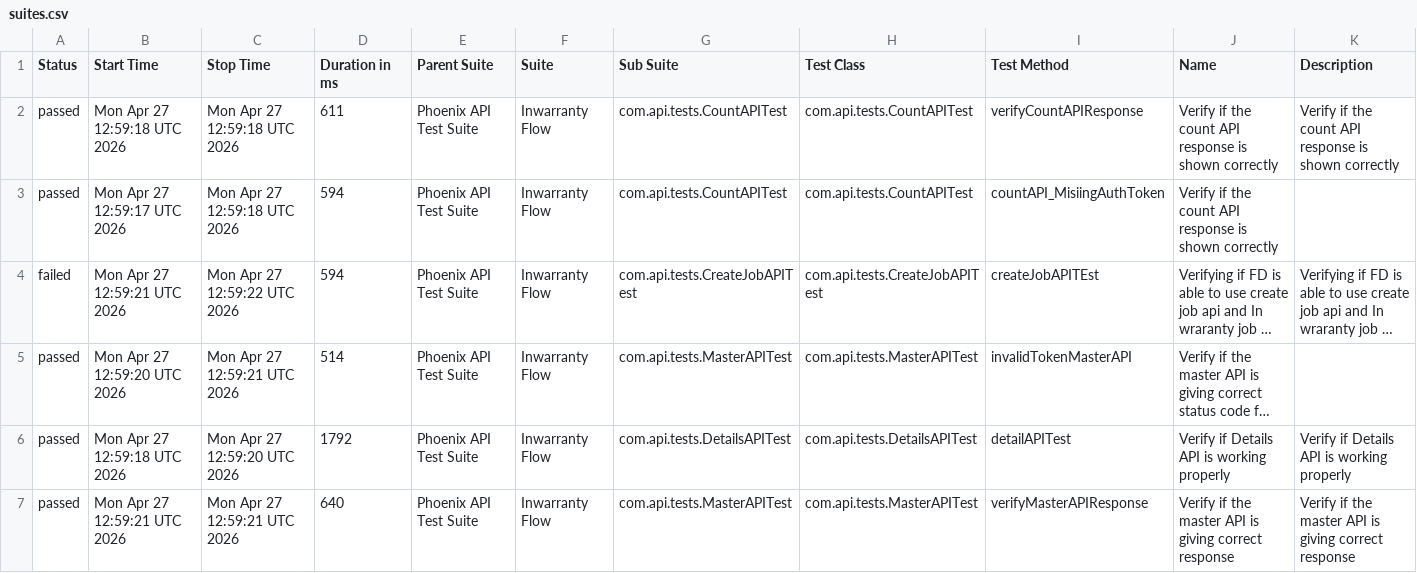
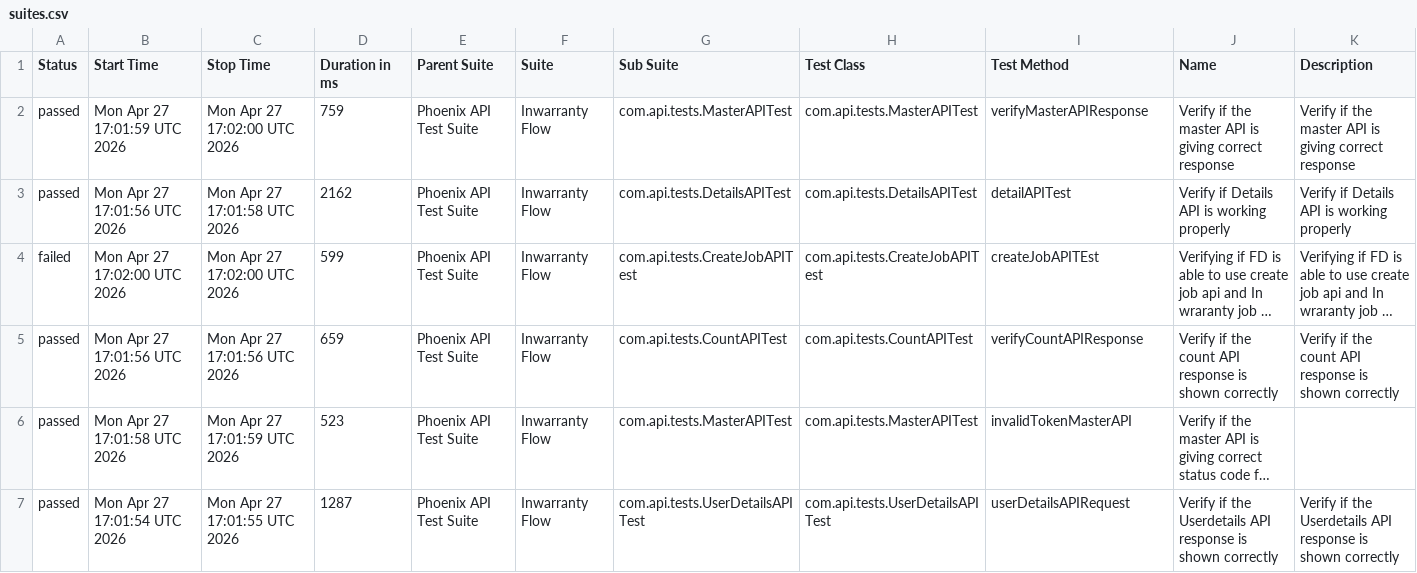
Before and after one commit to idavinde/PhoenixTestAutomationFramwork, a CSV file: data/suites.csv, drawn as a sheet; only a part is shown; long unchanged cells end in …; removed rows and columns are numbered as before the commit, all else as after; the diff covers the shown part only; the diff names each change by its address in the sheet, - before the commit and + after, or states it on an @@ line.

```diff
--- a/data/suites.csv
+++ b/data/suites.csv
-B2 (Start Time): Mon Apr 27 12:59:18 UTC 2026
+B2 (Start Time): Mon Apr 27 17:01:59 UTC 2026
-C2 (Stop Time): Mon Apr 27 12:59:18 UTC 2026
+C2 (Stop Time): Mon Apr 27 17:02:00 UTC 2026
-D2 (Duration in ms): 611
+D2 (Duration in ms): 759
-G2 (Sub Suite): com.api.tests.CountAPITest
+G2 (Sub Suite): com.api.tests.MasterAPITest
-H2 (Test Class): com.api.tests.CountAPITest
+H2 (Test Class): com.api.tests.MasterAPITest
-I2 (Test Method): verifyCountAPIResponse
+I2 (Test Method): verifyMasterAPIResponse
-J2 (Name): …if the count API response is shown correctly
+J2 (Name): …if the master API is giving correct response
-K2 (Description): …if the count API response is shown correctly
+K2 (Description): …if the master API is giving correct response
-B3 (Start Time): Mon Apr 27 12:59:17 UTC 2026
+B3 (Start Time): Mon Apr 27 17:01:56 UTC 2026
-C3 (Stop Time): Mon Apr 27 12:59:18 UTC 2026
+C3 (Stop Time): Mon Apr 27 17:01:58 UTC 2026
-D3 (Duration in ms): 594
+D3 (Duration in ms): 2162
-G3 (Sub Suite): com.api.tests.CountAPITest
+G3 (Sub Suite): com.api.tests.DetailsAPITest
-H3 (Test Class): com.api.tests.CountAPITest
+H3 (Test Class): com.api.tests.DetailsAPITest
-I3 (Test Method): countAPI_MisiingAuthToken
+I3 (Test Method): detailAPITest
-J3 (Name): Verify if the count API response is shown correctly
+J3 (Name): Verify if Details API is working properly
-K3 (Description): (empty)
+K3 (Description): Verify if Details API is working properly
-B4 (Start Time): Mon Apr 27 12:59:21 UTC 2026
+B4 (Start Time): Mon Apr 27 17:02:00 UTC 2026
-C4 (Stop Time): Mon Apr 27 12:59:22 UTC 2026
+C4 (Stop Time): Mon Apr 27 17:02:00 UTC 2026
-D4 (Duration in ms): 594
+D4 (Duration in ms): 599
+row 5: passed | Mon Apr 27 17:01:56 UTC 2026 | Mon Apr 27 17:01:56 UTC 2026 | 659 | Phoenix API Test Suite | Inwarranty Flow | com.api.tests.CountAPITest | com.api.tests.CountAPITest | verifyCountAPIResponse | Verify if the count API response is shown correctly | Verify if the count API response is shown correctly
-B6 (Start Time): Mon Apr 27 12:59:20 UTC 2026
+B6 (Start Time): Mon Apr 27 17:01:58 UTC 2026
-C6 (Stop Time): Mon Apr 27 12:59:21 UTC 2026
+C6 (Stop Time): Mon Apr 27 17:01:59 UTC 2026
-D6 (Duration in ms): 514
+D6 (Duration in ms): 523
-row 6: passed | Mon Apr 27 12:59:18 UTC 2026 | Mon Apr 27 12:59:20 UTC 2026 | 1792 | Phoenix API Test Suite | Inwarranty Flow | com.api.tests.DetailsAPITest | com.api.tests.DetailsAPITest | detailAPITest | Verify if Details API is working properly | Verify if Details API is working properly
-B7 (Start Time): Mon Apr 27 12:59:21 UTC 2026
+B7 (Start Time): Mon Apr 27 17:01:54 UTC 2026
-C7 (Stop Time): Mon Apr 27 12:59:21 UTC 2026
+C7 (Stop Time): Mon Apr 27 17:01:55 UTC 2026
-D7 (Duration in ms): 640
+D7 (Duration in ms): 1287
-G7 (Sub Suite): com.api.tests.MasterAPITest
+G7 (Sub Suite): com.api.tests.UserDetailsAPITest
-H7 (Test Class): com.api.tests.MasterAPITest
+H7 (Test Class): com.api.tests.UserDetailsAPITest
-I7 (Test Method): verifyMasterAPIResponse
+I7 (Test Method): userDetailsAPIRequest
-J7 (Name): …if the master API is giving correct response
+J7 (Name): …if the Userdetails API response is shown correctly
-K7 (Description): …if the master API is giving correct response
+K7 (Description): …if the Userdetails API response is shown correctly
```
Also changed, not shown: 11 edited cells elsewhere in this file, data/behaviors.csv, 51 other files.
